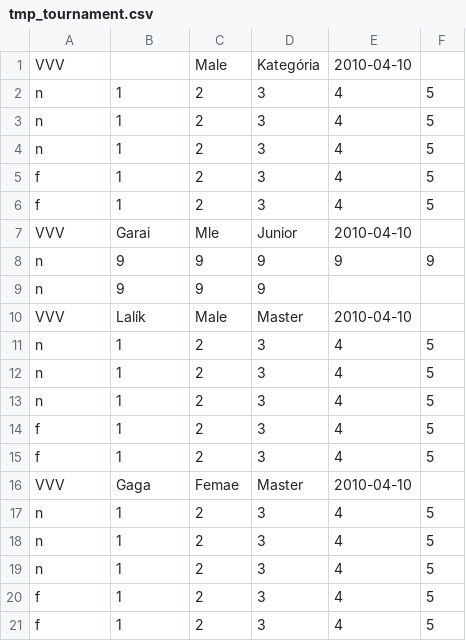
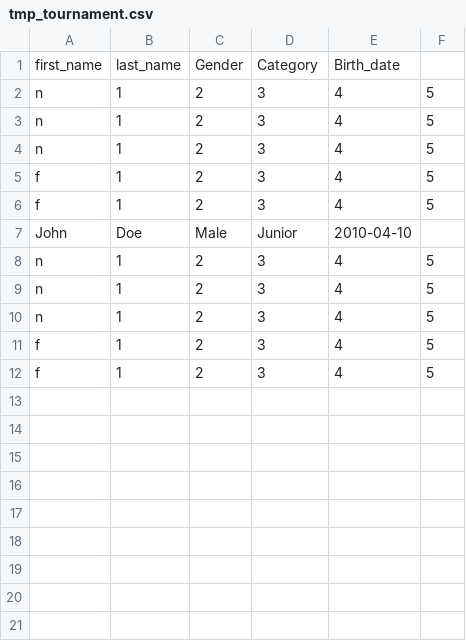
Before and after one commit to vladolalik/discgolfsk, a CSV file: uploads/tmp_tournament.csv, drawn as a sheet.

```diff
--- a/uploads/tmp_tournament.csv
+++ b/uploads/tmp_tournament.csv
@@ -1,2 +1,2 @@
-VVV,,Male,Kategória,2010-04-10,
+first_name,last_name,Gender,Category,Birth_date,
 n,1,2,3,4,5
@@ -6,12 +6,3 @@ f,1,2,3,4,5
 f,1,2,3,4,5
-VVV,Garai,Mle,Junior,2010-04-10,
-n,9,9,9,9,9
-n,9,9,9
-VVV,Lalík,Male,Master,2010-04-10,
-n,1,2,3,4,5
-n,1,2,3,4,5
-n,1,2,3,4,5
-f,1,2,3,4,5
-f,1,2,3,4,5
-VVV,Gaga,Femae,Master,2010-04-10,
+John,Doe,Male,Junior,2010-04-10,
 n,1,2,3,4,5
```
Also changed, not shown: 15 other files.
